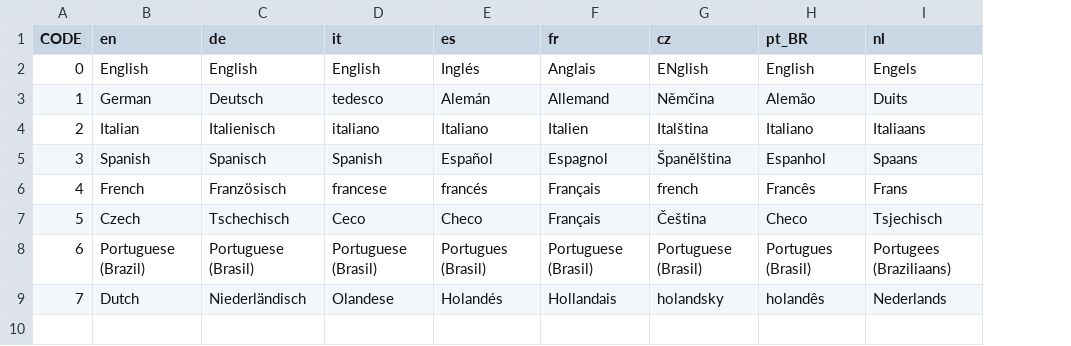
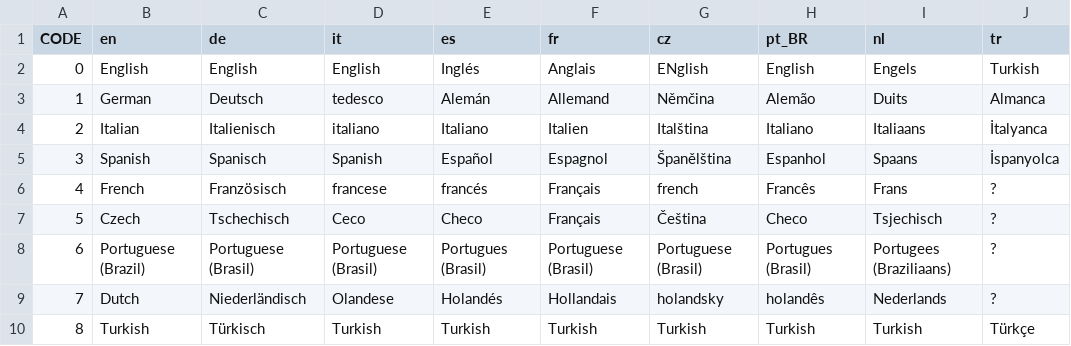
Before and after one commit to traviscross/dangerdeep-svn, a CSV file: dangerdeep/data/texts/languages.csv, drawn as a sheet; the diff names each change by its address in the sheet, - before the commit and + after, or states it on an @@ line.

Commit message:
added turkish translation.
git-svn-id: http://svn.code.sf.net/p/dangerdeep/code/trunk@1943 68f6b752-3551-0410-8fee-d3b2b286690f

```diff
--- a/dangerdeep/data/texts/languages.csv
+++ b/dangerdeep/data/texts/languages.csv
+column J (tr), rows 2-9: Turkish | Almanca | İtalyanca | İspanyolca | ? | ? | ? | ?
+row 10: 8 | Turkish | Türkisch | Turkish | Turkish | Turkish | Turkish | Turkish | Turkish | Türkçe
```
Also changed, not shown: 2 other files.
